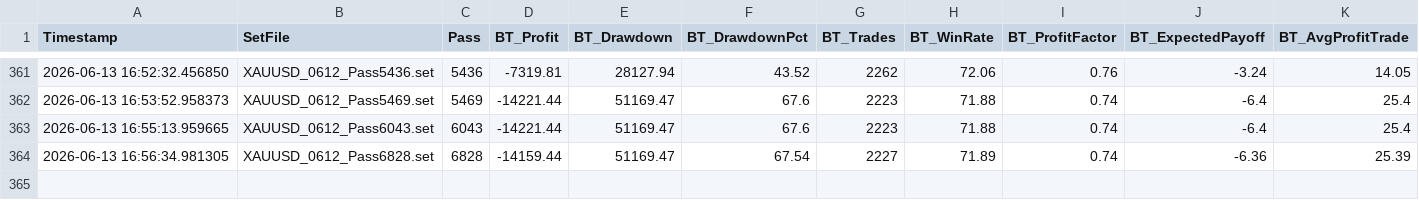
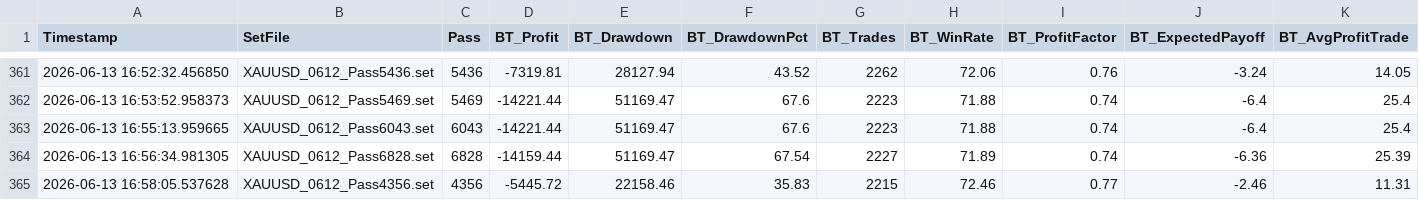
Before and after one commit to rithik279/forex_grid, a CSV file: forex_grid/data/results.csv, drawn as a sheet; only a part is shown, gaps mark what is left out; rows hold the shown columns only; the diff names each change by its address in the sheet, - before the commit and + after, or states it on an @@ line.

Commit message:
remote_runner: update results 2026-06-13 23:58 UTC

```diff
--- a/forex_grid/data/results.csv
+++ b/forex_grid/data/results.csv
+row 365: 2026-06-13 16:58:05.537628 | XAUUSD_0612_Pass4356.set | 4356 | -5445.72 | 22158.46 | 35.83 | 2215 | 72.46 | 0.77 | -2.46 | 11.31
```
